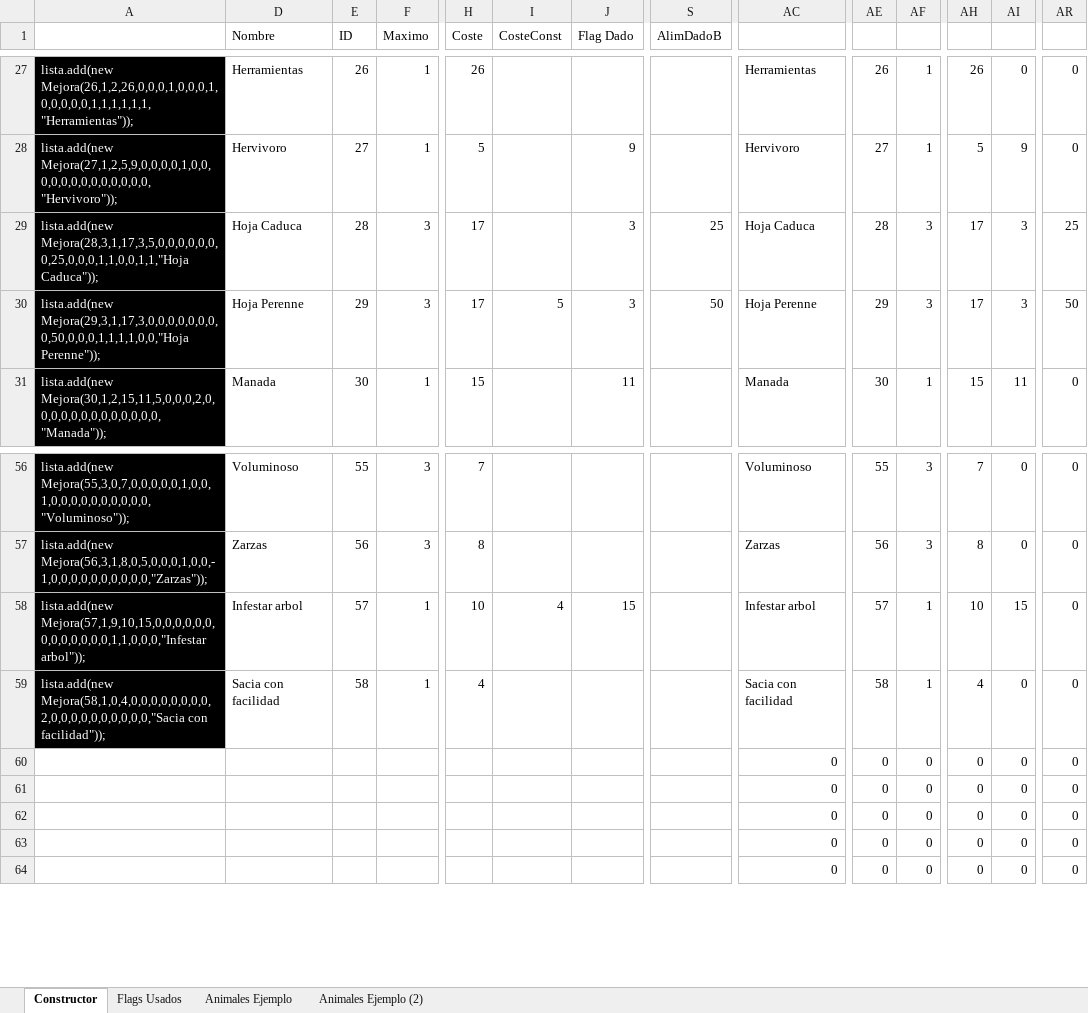
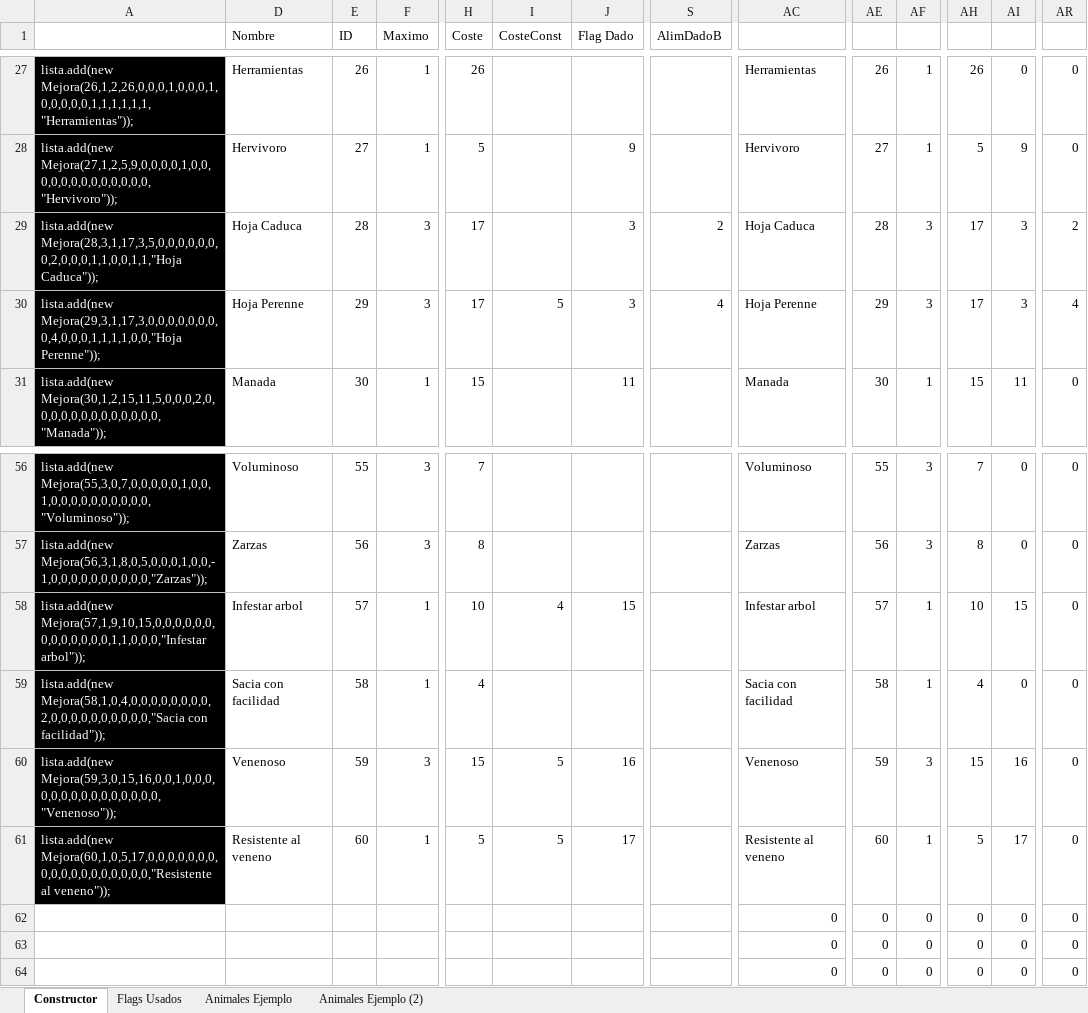
Before and after one commit to nagolli/Evolpition-nagolli-dragonSlifer, an Excel workbook: Listado Mejoras.xlsx, sheet Constructor, drawn as a sheet; only a part is shown, gaps mark what is left out; values as stored, in another font and other column widths than the file's, no borders; the diff covers the shown part only; the diff names each change by its address in the sheet, - before the commit and + after, or states it on an @@ line.

Commit message:
Añadidos muchos comentarios
Creada mejora de veneno
Comentadas muchisimos metodos, salvo algunos getters de Especie
Reducidas algunas redundancias en Ecosistema y Planeta
Cambiados algunos nombres de variables para que sean mas comprensibles

```diff
--- a/Listado Mejoras.xlsx (sheet Constructor)
+++ b/Listado Mejoras.xlsx (sheet Constructor)
-A29: lista.add(new Mejora(28,3,1,17,3,5,0,0,0,0,0,0,0,25,0,0,0,1,1,0,0,1,1,"Hoja Caduca"));
+A29: lista.add(new Mejora(28,3,1,17,3,5,0,0,0,0,0,0,0,2,0,0,0,1,1,0,0,1,1,"Hoja Caduca"));
-S29 (AlimDadoB): 25
+S29 (AlimDadoB): 2
-AR29: 25
+AR29: 2
-A30: lista.add(new Mejora(29,3,1,17,3,0,0,0,0,0,0,0,0,50,0,0,0,1,1,1,1,0,0,"Hoja Perenne"));
+A30: lista.add(new Mejora(29,3,1,17,3,0,0,0,0,0,0,0,0,4,0,0,0,1,1,1,1,0,0,"Hoja Perenne"));
-S30 (AlimDadoB): 50
+S30 (AlimDadoB): 4
-AR30: 50
+AR30: 4
-A60: (empty)
+A60: lista.add(new Mejora(59,3,0,15,16,0,0,1,0,0,0,0,0,0,0,0,0,0,0,0,0,0,0,"Venenoso"));
-A60:A61 fill: none
+A60:A61 fill: #000000
-D60 (Nombre): (empty)
+D60 (Nombre): Venenoso
-E60 (ID): (empty)
+E60 (ID): 59
-F60 (Maximo): (empty)
+F60 (Maximo): 3
-H60 (Coste): (empty)
+H60 (Coste): 15
-I60:I61 (CosteConst): (empty)
+I60:I61 (CosteConst): 5
-J60 (Flag Dado): (empty)
+J60 (Flag Dado): 16
-AC60: 0
+AC60: Venenoso
-AE60: 0
+AE60: 59
-AF60: 0
+AF60: 3
-AH60: 0
+AH60: 15
-AI60: 0
+AI60: 16
-A61: (empty)
+A61: lista.add(new Mejora(60,1,0,5,17,0,0,0,0,0,0,0,0,0,0,0,0,0,0,0,0,0,0,"Resistente al veneno"));
-D61 (Nombre): (empty)
+D61 (Nombre): Resistente al veneno
-E61 (ID): (empty)
+E61 (ID): 60
-F61 (Maximo): (empty)
+F61 (Maximo): 1
-H61 (Coste): (empty)
+H61 (Coste): 5
-J61 (Flag Dado): (empty)
+J61 (Flag Dado): 17
-AC61: 0
+AC61: Resistente al veneno
-AE61: 0
+AE61: 60
-AF61: 0
+AF61: 1
-AH61: 0
+AH61: 5
-AI61: 0
+AI61: 17
```
Also changed, not shown: 7 edited cells elsewhere in this sheet, hidden cells, 6 other files.
